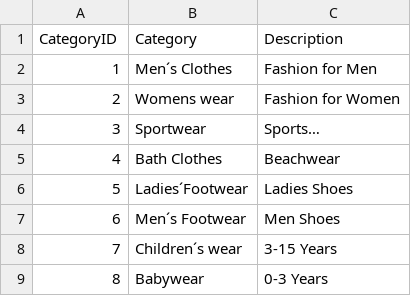
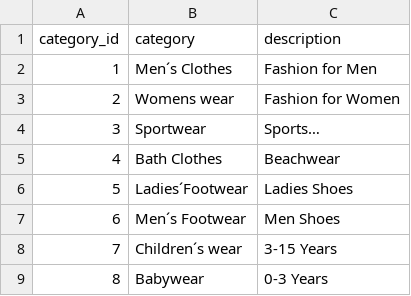
Before and after one commit to ndtr1000/sales_analyze, a CSV file: Input data and description/Categories.csv, drawn as a sheet; removed rows and columns are numbered as before the commit, all else as after; the diff names each change by its address in the sheet, - before the commit and + after, or states it on an @@ line.

```diff
--- a/Input data and description/Categories.csv
+++ b/Input data and description/Categories.csv
-row 1: CategoryID | Category | Description
+row 1: category_id | category | description
```
Also changed, not shown: Input data and description/Employees.csv, Input data and description/Products.csv, 2 other files.
